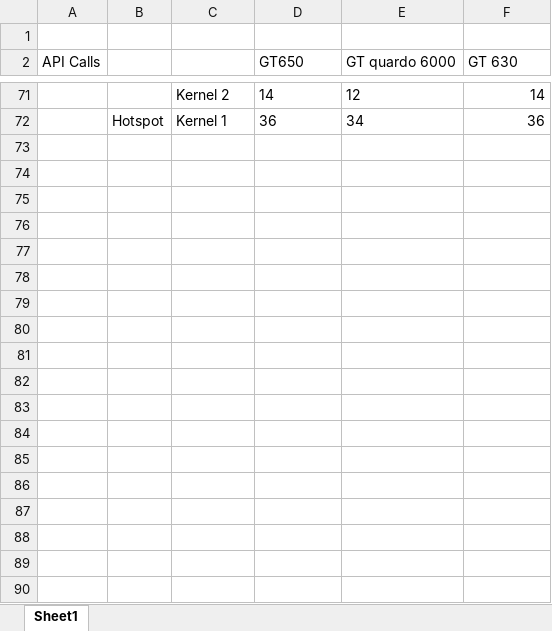
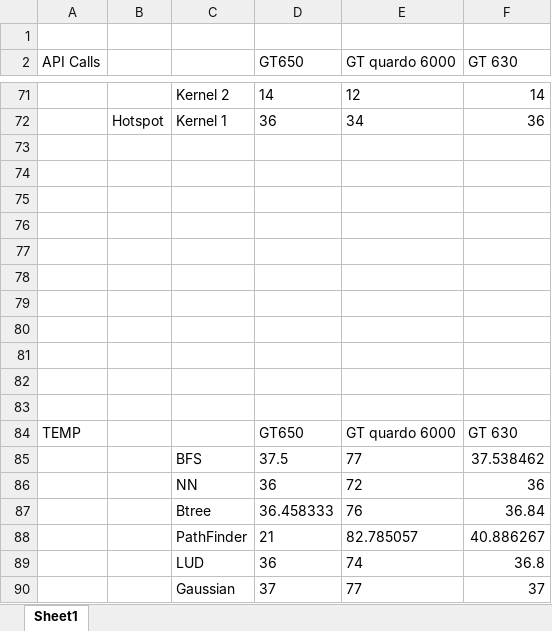
Before and after one commit to nitinagarwal/cs243FinalProject, an Excel workbook: tempfiles/graphs.xlsx, sheet Sheet1, drawn as a sheet; only a part is shown, gaps mark what is left out; values as stored, in another font and other column widths than the file's, no borders; charts and pictures not drawn; the diff covers the shown part only; the diff names each change by its address in the sheet, - before the commit and + after, or states it on an @@ line.

```diff
--- a/tempfiles/graphs.xlsx (sheet Sheet1)
+++ b/tempfiles/graphs.xlsx (sheet Sheet1)
+row 73: (empty)
+row 74: (empty)
+row 75: (empty)
+row 76: (empty)
+row 77: (empty)
+row 78: (empty)
+row 79: (empty)
+row 80: (empty)
+row 81: (empty)
+row 82: (empty)
+row 83: (empty)
+row 84: TEMP |  |  | GT650 | GT quardo 6000 | GT 630
+row 85:  |  | BFS | 37.5 | 77 | 37.538462
+row 86:  |  | NN | 36 | 72 | 36
+row 87:  |  | Btree | 36.458333 | 76 | 36.84
+row 88:  |  | PathFinder | 21 | 82.785057 | 40.886267
+row 89:  |  | LUD | 36 | 74 | 36.8
+row 90:  |  | Gaussian | 37 | 77 | 37
```
Also changed, not shown: 24 added rows elsewhere in this sheet, charts or pictures, 13 other files.
